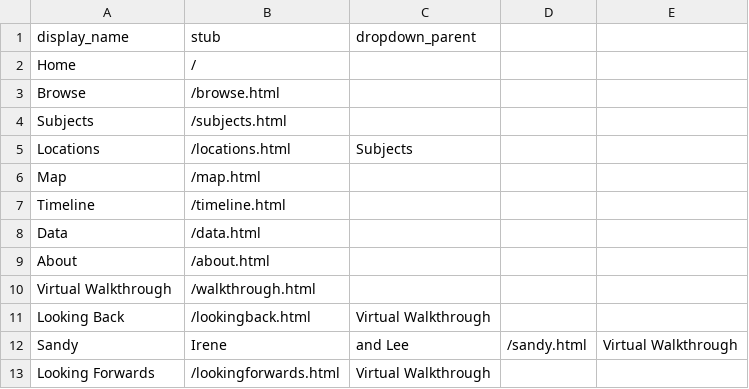
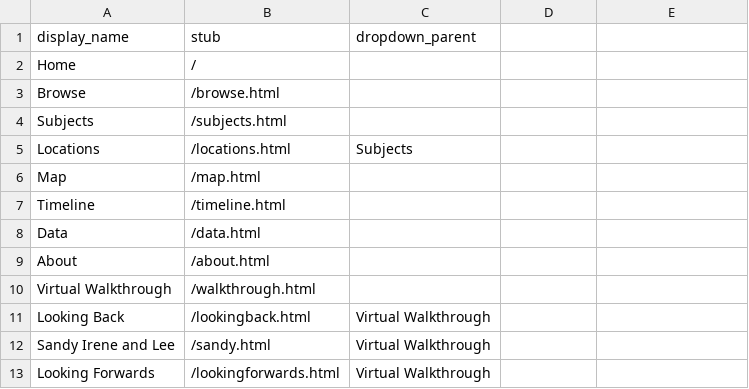
Before and after one commit to heidi-y/harmswayexhibit, a CSV file: _data/config-nav.csv, drawn as a sheet.

Commit message:
Update config-nav.csv

```diff
--- a/_data/config-nav.csv
+++ b/_data/config-nav.csv
@@ -11,3 +11,3 @@ Virtual Walkthrough,/walkthrough.html,
 Looking Back,/lookingback.html,Virtual Walkthrough
-Sandy, Irene, and Lee,/sandy.html,Virtual Walkthrough
+Sandy Irene and Lee,/sandy.html,Virtual Walkthrough
 Looking Forwards,/lookingforwards.html,Virtual Walkthrough
```
